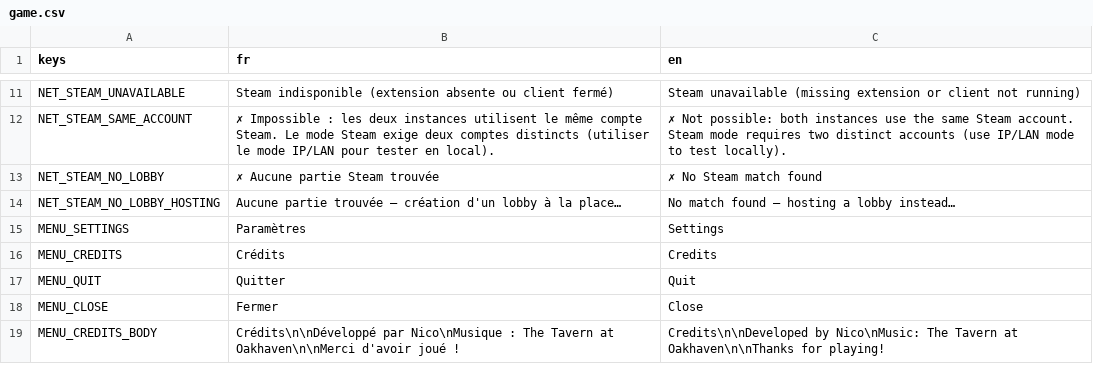
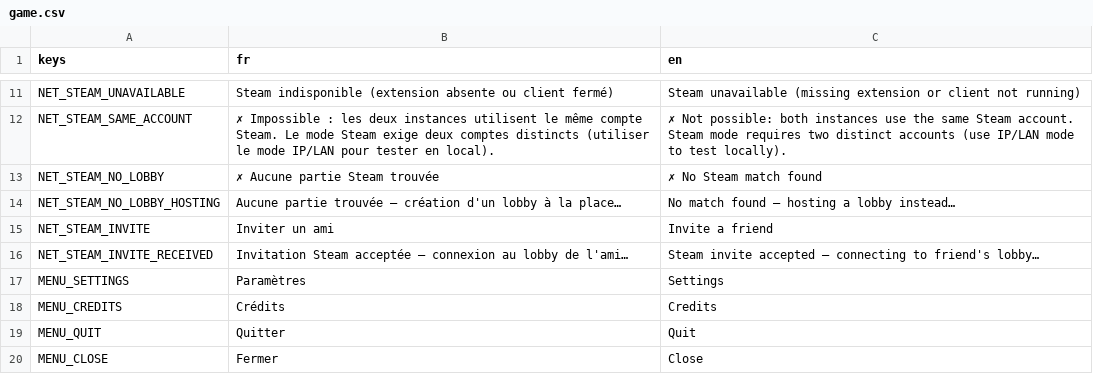
Before and after one commit to Nicolas82200/Wyrdane, a CSV file: translations/game.csv, drawn as a sheet; only a part is shown, gaps mark what is left out; the shorter side is filled out with more unchanged rows.

Commit message:
feat: add Steam friend invites to multiplayer lobby
Adds an "Invite a friend" button that opens the Steam overlay invite
dialog for the hosted lobby, and listens for join_requested (invite
accepted / "Join Game" from a friend's profile) as soon as the player
reaches the multiplayer screen, auto-joining the friend's lobby.

Known limitation: joining via +connect_lobby when the game isn't
already running is not handled yet (would need command-line parsing
at startup).

```diff
--- a/translations/game.csv
+++ b/translations/game.csv
@@ -14,2 +14,4 @@ NET_STEAM_NO_LOBBY,"✗ Aucune partie Steam trouvée","✗ No Steam match found"
 NET_STEAM_NO_LOBBY_HOSTING,"Aucune partie trouvée — création d'un lobby à la place…","No match found — hosting a lobby instead…"
+NET_STEAM_INVITE,"Inviter un ami","Invite a friend"
+NET_STEAM_INVITE_RECEIVED,"Invitation Steam acceptée — connexion au lobby de l'ami…","Steam invite accepted — connecting to friend's lobby…"
 MENU_SETTINGS,"Paramètres","Settings"
```
Also changed, not shown: 5 other files.
